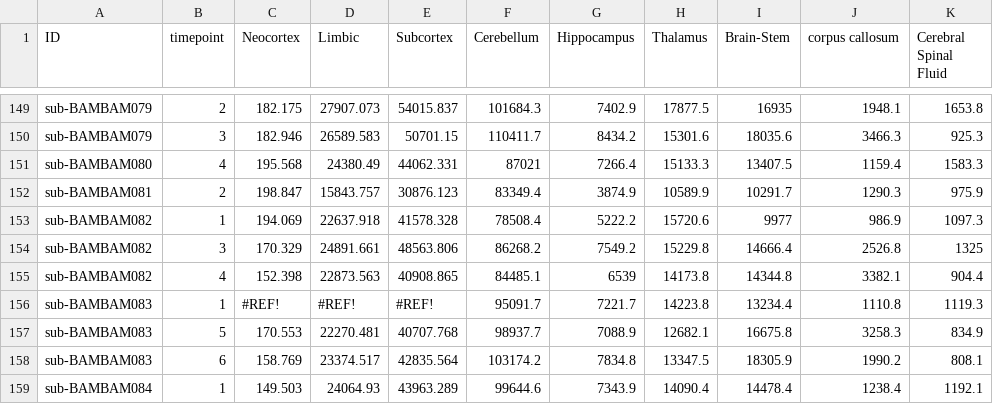
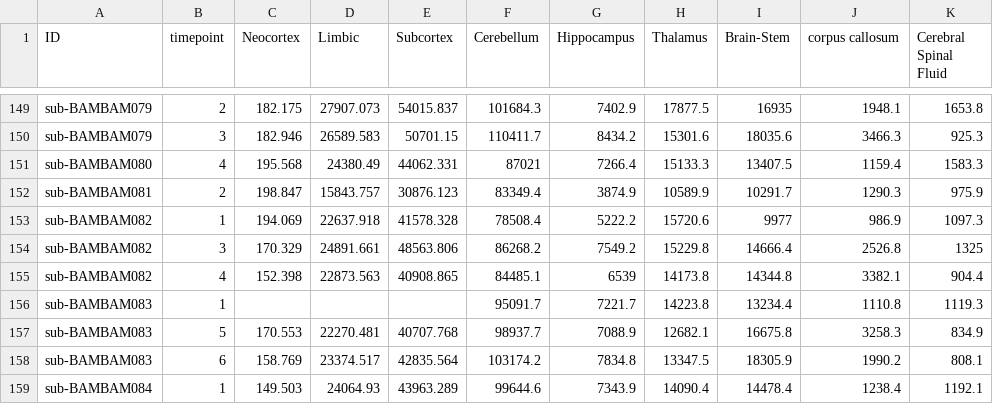
Before and after one commit to Klepac-Ceraj-Lab/ResonanceMicrobiome, a CSV file: data/brain/brain_volumes.csv, drawn as a sheet; only a part is shown, gaps mark what is left out; the diff names each change by its address in the sheet, - before the commit and + after, or states it on an @@ line.

Commit message:
new new brain data

```diff
--- a/data/brain/brain_volumes.csv
+++ b/data/brain/brain_volumes.csv
-C156 (Neocortex): #REF!
+C156 (Neocortex): (empty)
-D156 (Limbic): #REF!
+D156 (Limbic): (empty)
-E156 (Subcortex): #REF!
+E156 (Subcortex): (empty)
```
Also changed, not shown: 3 other files.
